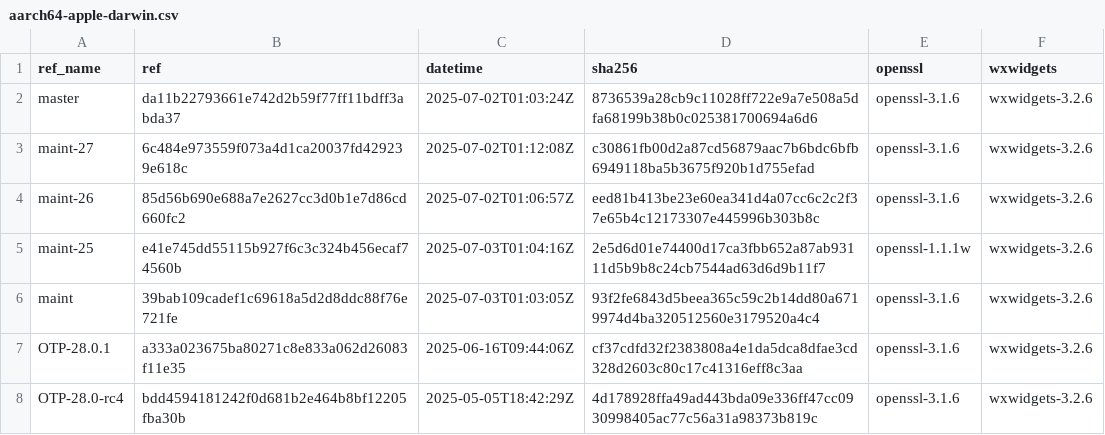
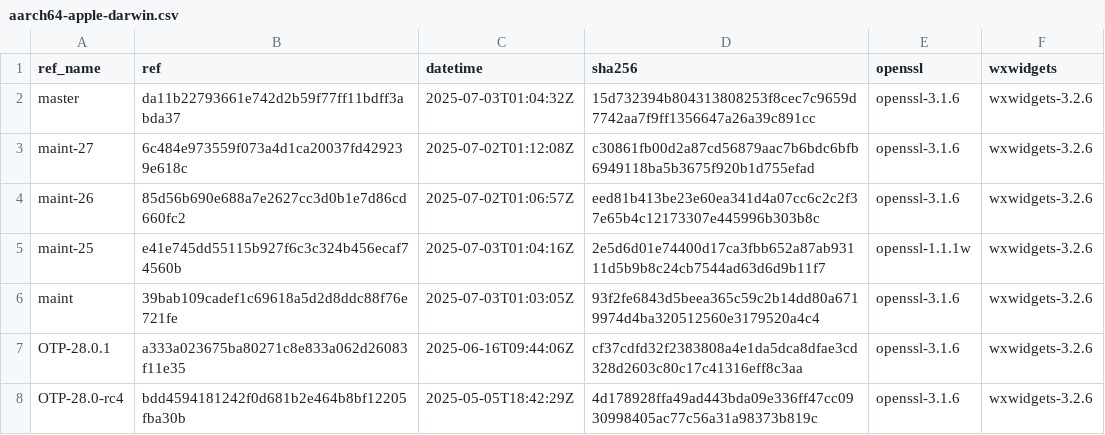
Before and after one commit to paulo-ferraz-oliveira/otp_builds, a CSV file: builds/aarch64-apple-darwin.csv, drawn as a sheet; only a part is shown.

```diff
--- a/builds/aarch64-apple-darwin.csv
+++ b/builds/aarch64-apple-darwin.csv
@@ -1,3 +1,3 @@
 ref_name,ref,datetime,sha256,openssl,wxwidgets
-master,da11b22793661e742d2b59f77ff11bdff3abda37,2025-07-02T01:03:24Z,8736539a28cb9c11028ff722e9a7e508a5dfa68199b38b0c025381700694a6d6,openssl-3.1.6,wxwidgets-3.2.6
+master,da11b22793661e742d2b59f77ff11bdff3abda37,2025-07-03T01:04:32Z,15d732394b804313808253f8cec7c9659d7742aa7f9ff1356647a26a39c891cc,openssl-3.1.6,wxwidgets-3.2.6
 maint-27,6c484e973559f073a4d1ca20037fd429239e618c,2025-07-02T01:12:08Z,c30861fb00d2a87cd56879aac7b6bdc6bfb6949118ba5b3675f920b1d755efad,openssl-3.1.6,wxwidgets-3.2.6
```
